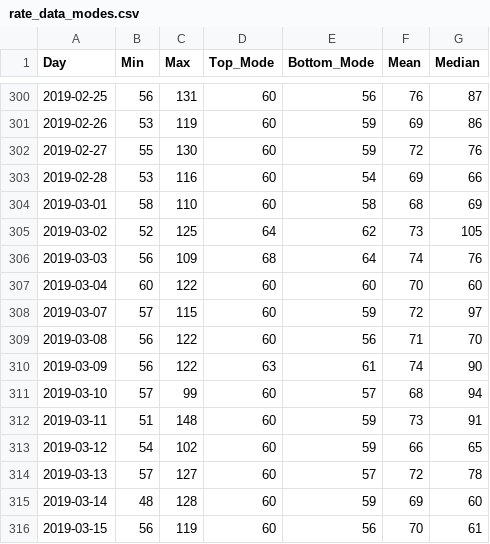
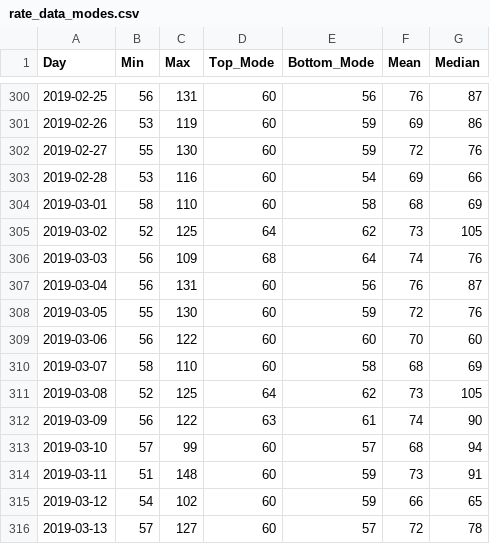
Before and after one commit to aglerum/observables, a CSV file: data/rate_data_modes.csv, drawn as a sheet; only a part is shown, gaps mark what is left out; the shorter side is filled out with more unchanged rows.

Commit message:
added missing dates copied from nearby rows

```diff
--- a/data/rate_data_modes.csv
+++ b/data/rate_data_modes.csv
@@ -306,5 +306,7 @@ Day,Min,Max,Top_Mode,Bottom_Mode,Mean,Median
 2019-03-03,56,109,68,64,74,76
-2019-03-04,60,122,60,60,70,60
-2019-03-07,57,115,60,59,72,97
-2019-03-08,56,122,60,56,71,70
+2019-03-04,56,131,60,56,76,87
+2019-03-05,55,130,60,59,72,76
+2019-03-06,56,122,60,60,70,60
+2019-03-07,58,110,60,58,68,69
+2019-03-08,52,125,64,62,73,105
 2019-03-09,56,122,63,61,74,90
```
